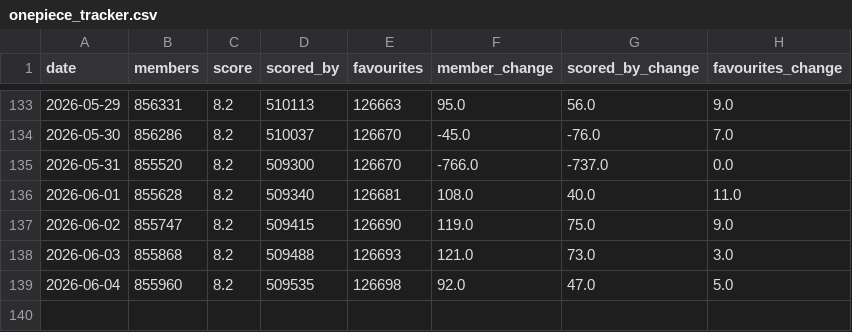
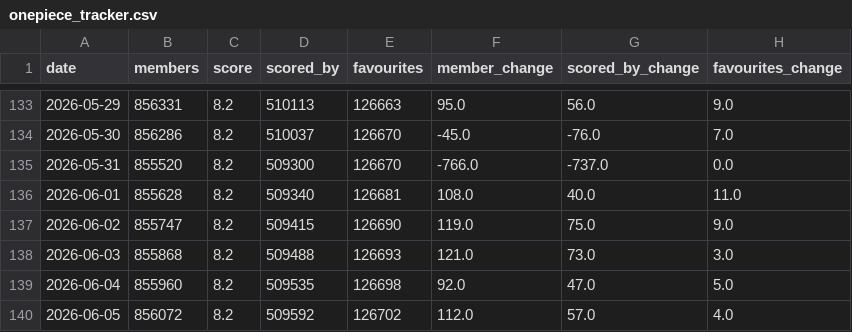
Before and after one commit to noushad223/onepiece-demand-forecaster, a CSV file: onepiece_tracker.csv, drawn as a sheet; only a part is shown, gaps mark what is left out; the diff names each change by its address in the sheet, - before the commit and + after, or states it on an @@ line.

Commit message:
Update One Piece tracker

```diff
--- a/onepiece_tracker.csv
+++ b/onepiece_tracker.csv
+row 140: 2026-06-05 | 856072 | 8.2 | 509592 | 126702 | 112.0 | 57.0 | 4.0
```
